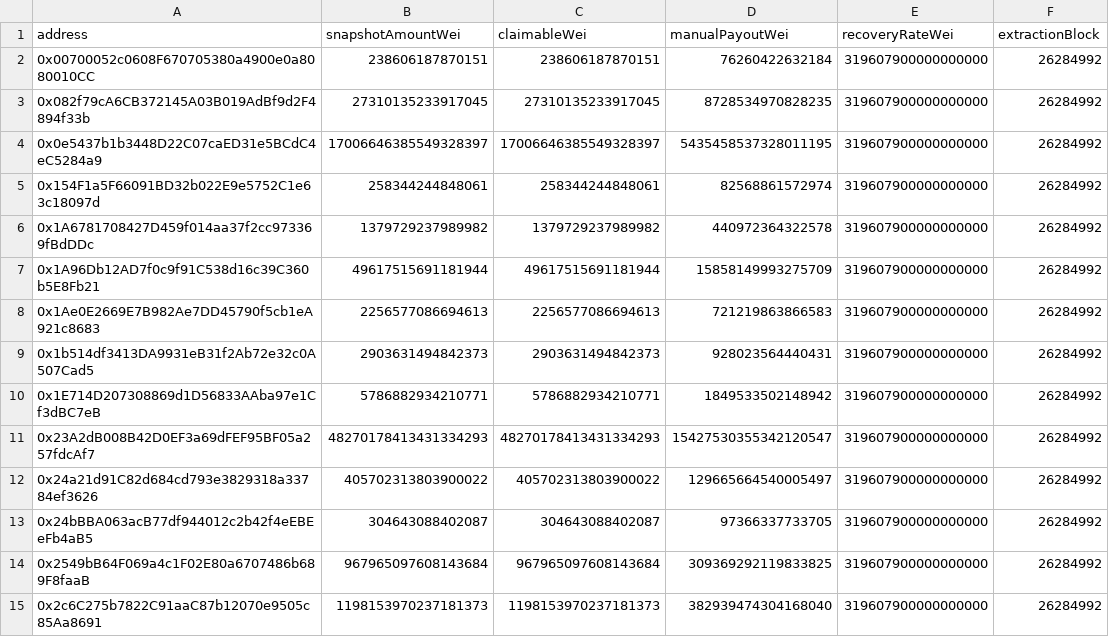
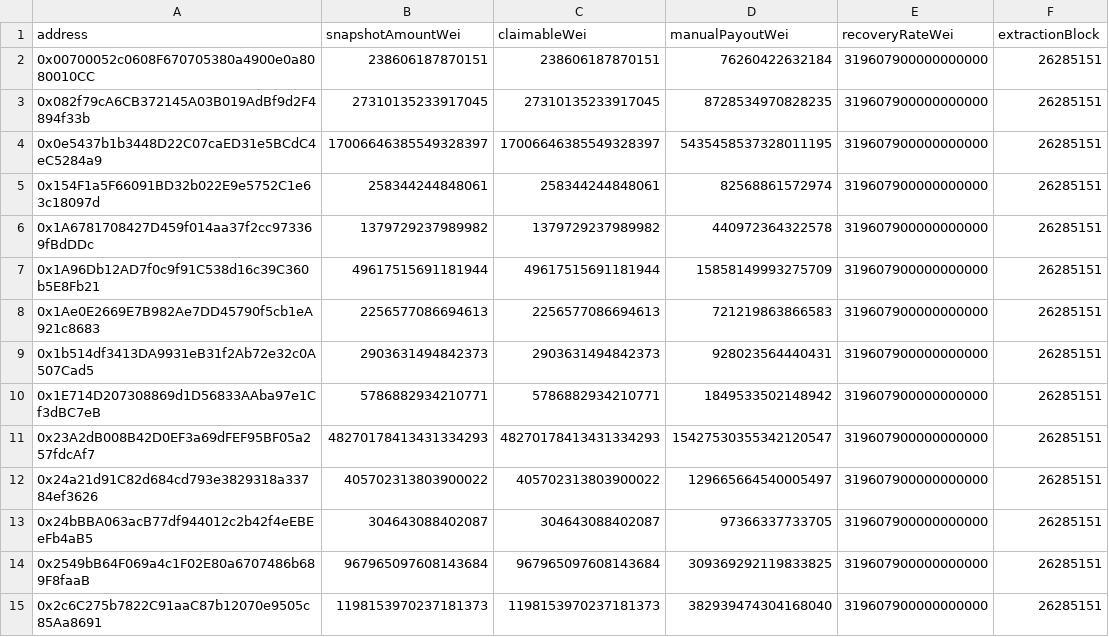
Before and after one commit to yearn/yeth-manual-recovery-claims, a CSV file: data/generated/unclaimed-claims.latest.csv, drawn as a sheet; only a part is shown; the diff covers the shown part only.

```diff
--- a/data/generated/unclaimed-claims.latest.csv
+++ b/data/generated/unclaimed-claims.latest.csv
@@ -1,15 +1,15 @@
 address,snapshotAmountWei,claimableWei,manualPayoutWei,recoveryRateWei,extractionBlock
-0x00700052c0608F670705380a4900e0a8080010CC,238606187870151,238606187870151,76260422632184,319607900000000000,26284992
-0x082f79cA6CB372145A03B019AdBf9d2F4894f33b,27310135233917045,27310135233917045,8728534970828235,319607900000000000,26284992
-0x0e5437b1b3448D22C07caED31e5BCdC4eC5284a9,17006646385549328397,17006646385549328397,5435458537328011195,319607900000000000,26284992
-0x154F1a5F66091BD32b022E9e5752C1e63c18097d,258344244848061,258344244848061,82568861572974,319607900000000000,26284992
-0x1A6781708427D459f014aa37f2cc973369fBdDDc,1379729237989982,1379729237989982,440972364322578,319607900000000000,26284992
-0x1A96Db12AD7f0c9f91C538d16c39C360b5E8Fb21,49617515691181944,49617515691181944,15858149993275709,319607900000000000,26284992
-0x1Ae0E2669E7B982Ae7DD45790f5cb1eA921c8683,2256577086694613,2256577086694613,721219863866583,319607900000000000,26284992
-0x1b514df3413DA9931eB31f2Ab72e32c0A507Cad5,2903631494842373,2903631494842373,928023564440431,319607900000000000,26284992
-0x1E714D207308869d1D56833AAba97e1Cf3dBC7eB,5786882934210771,5786882934210771,1849533502148942,319607900000000000,26284992
-0x23A2dB008B42D0EF3a69dFEF95BF05a257fdcAf7,48270178413431334293,48270178413431334293,15427530355342120547,319607900000000000,26284992
-0x24a21d91C82d684cd793e3829318a33784ef3626,405702313803900022,405702313803900022,129665664540005497,319607900000000000,26284992
-0x24bBBA063acB77df944012c2b42f4eEBEeFb4aB5,304643088402087,304643088402087,97366337733705,319607900000000000,26284992
-0x2549bB64F069a4c1F02E80a6707486b689F8faaB,967965097608143684,967965097608143684,309369292119833825,319607900000000000,26284992
-0x2c6C275b7822C91aaC87b12070e9505c85Aa8691,1198153970237181373,1198153970237181373,382939474304168040,319607900000000000,26284992
+0x00700052c0608F670705380a4900e0a8080010CC,238606187870151,238606187870151,76260422632184,319607900000000000,26285151
+0x082f79cA6CB372145A03B019AdBf9d2F4894f33b,27310135233917045,27310135233917045,8728534970828235,319607900000000000,26285151
+0x0e5437b1b3448D22C07caED31e5BCdC4eC5284a9,17006646385549328397,17006646385549328397,5435458537328011195,319607900000000000,26285151
+0x154F1a5F66091BD32b022E9e5752C1e63c18097d,258344244848061,258344244848061,82568861572974,319607900000000000,26285151
+0x1A6781708427D459f014aa37f2cc973369fBdDDc,1379729237989982,1379729237989982,440972364322578,319607900000000000,26285151
+0x1A96Db12AD7f0c9f91C538d16c39C360b5E8Fb21,49617515691181944,49617515691181944,15858149993275709,319607900000000000,26285151
+0x1Ae0E2669E7B982Ae7DD45790f5cb1eA921c8683,2256577086694613,2256577086694613,721219863866583,319607900000000000,26285151
+0x1b514df3413DA9931eB31f2Ab72e32c0A507Cad5,2903631494842373,2903631494842373,928023564440431,319607900000000000,26285151
+0x1E714D207308869d1D56833AAba97e1Cf3dBC7eB,5786882934210771,5786882934210771,1849533502148942,319607900000000000,26285151
+0x23A2dB008B42D0EF3a69dFEF95BF05a257fdcAf7,48270178413431334293,48270178413431334293,15427530355342120547,319607900000000000,26285151
+0x24a21d91C82d684cd793e3829318a33784ef3626,405702313803900022,405702313803900022,129665664540005497,319607900000000000,26285151
+0x24bBBA063acB77df944012c2b42f4eEBEeFb4aB5,304643088402087,304643088402087,97366337733705,319607900000000000,26285151
+0x2549bB64F069a4c1F02E80a6707486b689F8faaB,967965097608143684,967965097608143684,309369292119833825,319607900000000000,26285151
+0x2c6C275b7822C91aaC87b12070e9505c85Aa8691,1198153970237181373,1198153970237181373,382939474304168040,319607900000000000,26285151
```
Also changed, not shown: 91 edited cells elsewhere in this file, 3 other files.
